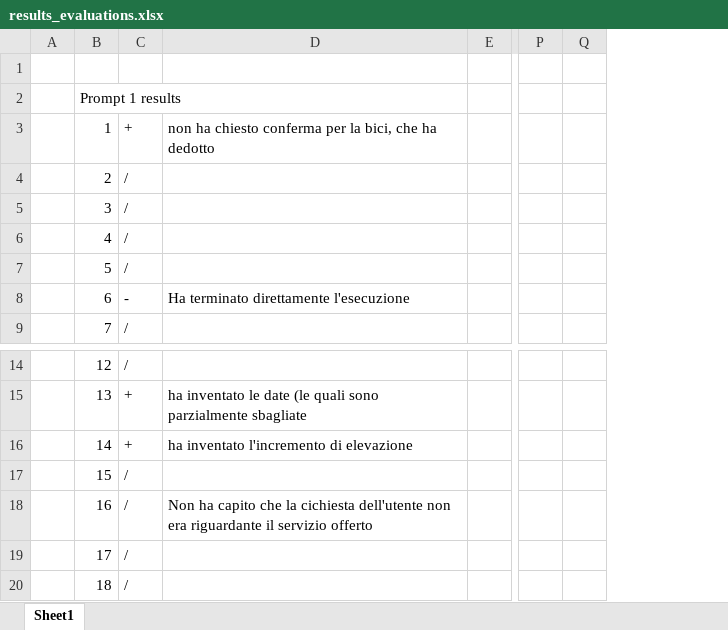
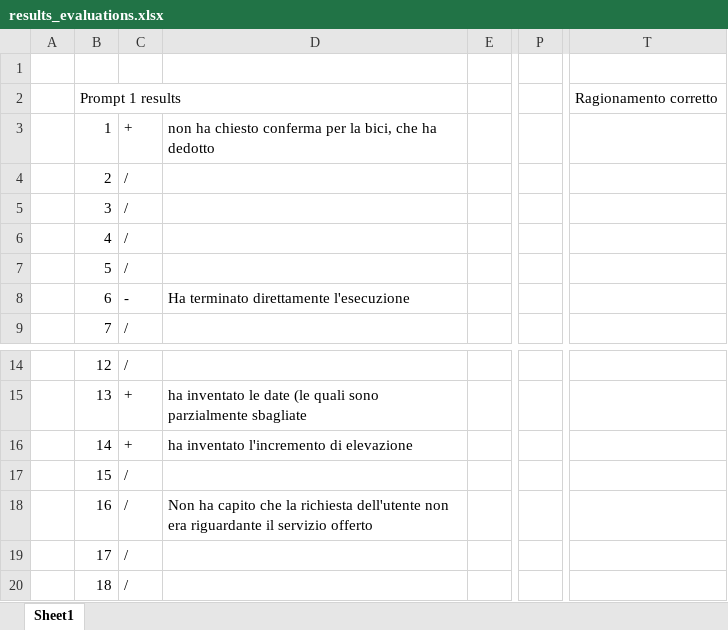
Before and after one commit to Riccardo-Gottardi/cycling-trip-agency, an Excel workbook: results_evaluations.xlsx, sheet Sheet1, drawn as a sheet; only a part is shown, gaps mark what is left out; values as stored, in another font and other column widths than the file's, no cell formats; removed rows and columns are numbered as before the commit, all else as after; the diff covers the shown part only; the diff names each change by its address in the sheet, - before the commit and + after, or states it on an @@ line.

```diff
--- a/results_evaluations.xlsx (sheet Sheet1)
+++ b/results_evaluations.xlsx (sheet Sheet1)
-column Q, empty
+column T, row 2: Ragionamento corretto
-D18: …che la cichiesta dell'utente non…
+D18: …che la richiesta dell'utente non…
```
Also changed, not shown: 14 added rows, 14 removed rows and 13 edited cells elsewhere in this sheet, cell formats, 13 other files.
